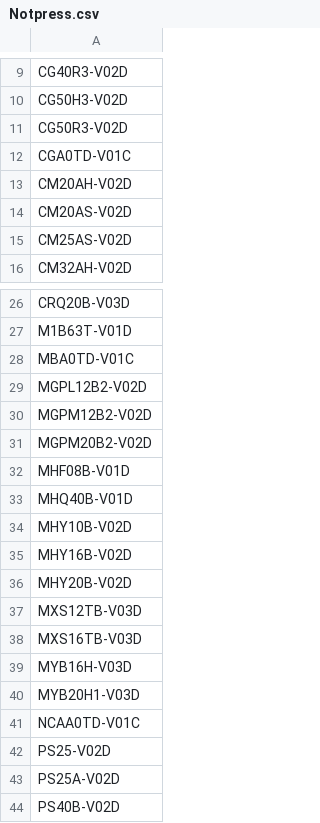
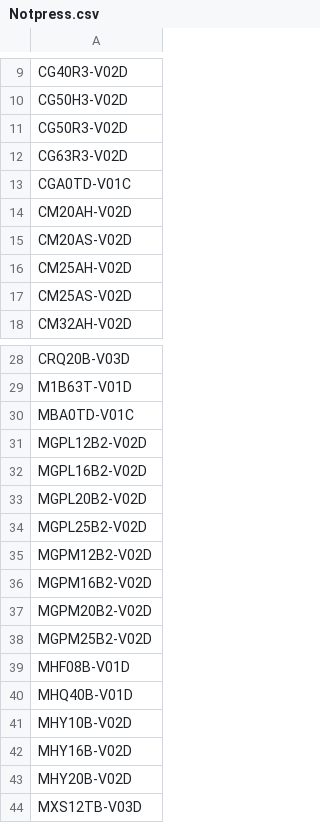
Before and after one commit to MVC0712/exd11, a CSV file: download/Notpress.csv, drawn as a sheet; only a part is shown, gaps mark what is left out; the shorter side is filled out with more unchanged rows; the diff names each change by its address in the sheet, - before the commit and + after, or states it on an @@ line.

```diff
--- a/download/Notpress.csv
+++ b/download/Notpress.csv
+row 12: CG63R3-V02D
+row 16: CM25AH-V02D
+row 32: MGPL16B2-V02D
+row 33: MGPL20B2-V02D
+row 34: MGPL25B2-V02D
+row 36: MGPM16B2-V02D
+row 38: MGPM25B2-V02D
```
Also changed, not shown: download/quality-summmary_table__download.csv, 2 other files.
